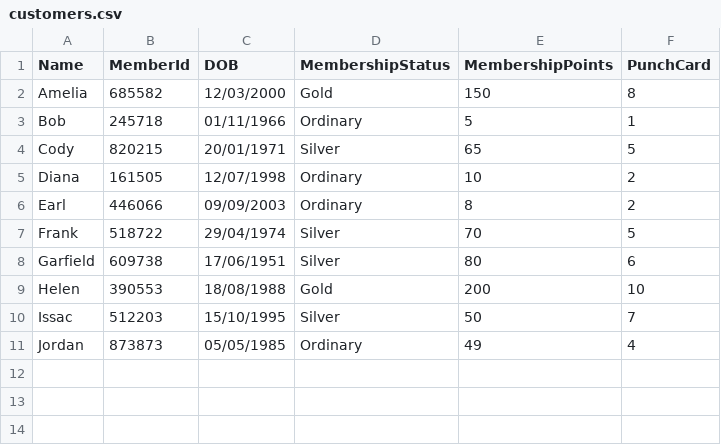
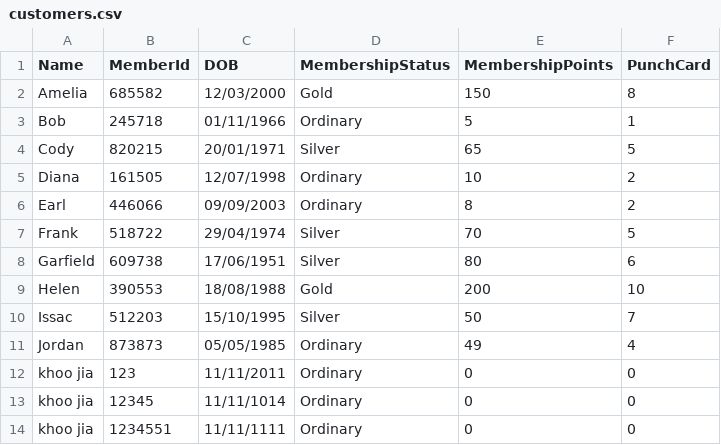
Before and after one commit to AsyiqNuruddin/PRG2_Assignment, a CSV file: bin/Debug/net6.0/customers.csv, drawn as a sheet; the diff names each change by its address in the sheet, - before the commit and + after, or states it on an @@ line.

```diff
--- a/bin/Debug/net6.0/customers.csv
+++ b/bin/Debug/net6.0/customers.csv
+row 12: khoo jia | 123 | 11/11/2011 | Ordinary | 0 | 0
+row 13: khoo jia | 12345 | 11/11/1014 | Ordinary | 0 | 0
+row 14: khoo jia | 1234551 | 11/11/1111 | Ordinary | 0 | 0
```
Also changed, not shown: 4 other files.
